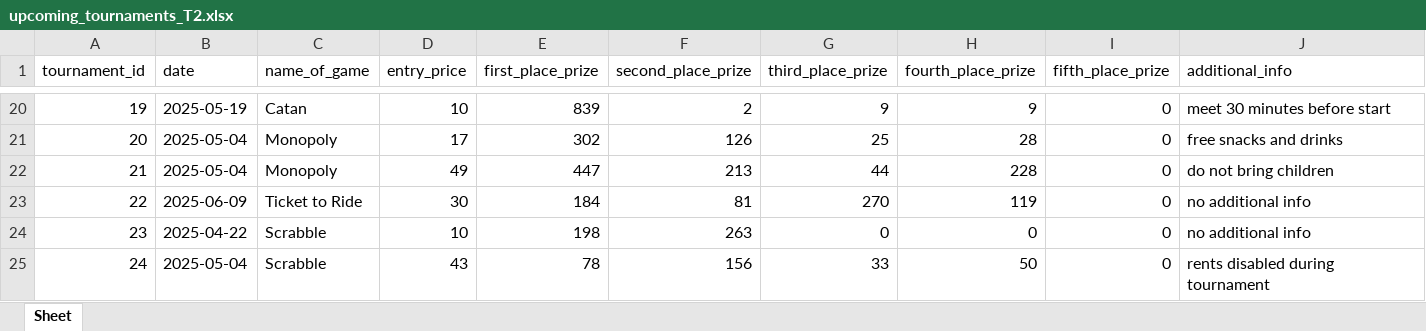
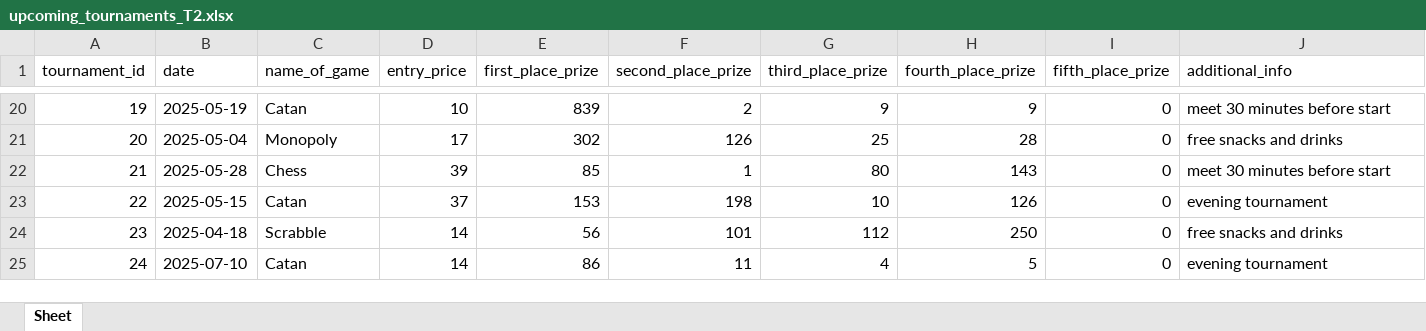
Before and after one commit to PiotrCherek/Data_Warehouses, an Excel workbook: upcoming_tournaments_T2.xlsx, sheet Sheet, drawn as a sheet; only a part is shown, gaps mark what is left out; values as stored, in another font and other column widths than the file's, no borders; the diff covers the shown part only; the diff names each change by its address in the sheet, - before the commit and + after, or states it on an @@ line.

```diff
--- a/upcoming_tournaments_T2.xlsx (sheet Sheet)
+++ b/upcoming_tournaments_T2.xlsx (sheet Sheet)
-B22 (date): 2025-05-04
+B22 (date): 2025-05-28
-C22 (name_of_game): Monopoly
+C22 (name_of_game): Chess
-D22 (entry_price): 49
+D22 (entry_price): 39
-E22 (first_place_prize): 447
+E22 (first_place_prize): 85
-F22 (second_place_prize): 213
+F22 (second_place_prize): 1
-G22 (third_place_prize): 44
+G22 (third_place_prize): 80
-H22 (fourth_place_prize): 228
+H22 (fourth_place_prize): 143
-J22 (additional_info): do not bring children
+J22 (additional_info): meet 30 minutes before start
-B23 (date): 2025-06-09
+B23 (date): 2025-05-15
-C23 (name_of_game): Ticket to Ride
+C23 (name_of_game): Catan
-D23 (entry_price): 30
+D23 (entry_price): 37
-E23 (first_place_prize): 184
+E23 (first_place_prize): 153
-F23 (second_place_prize): 81
+F23 (second_place_prize): 198
-G23 (third_place_prize): 270
+G23 (third_place_prize): 10
-H23 (fourth_place_prize): 119
+H23 (fourth_place_prize): 126
-J23 (additional_info): no additional info
+J23 (additional_info): evening tournament
-B24 (date): 2025-04-22
+B24 (date): 2025-04-18
-D24 (entry_price): 10
+D24 (entry_price): 14
-E24 (first_place_prize): 198
+E24 (first_place_prize): 56
-F24 (second_place_prize): 263
+F24 (second_place_prize): 101
-G24 (third_place_prize): 0
+G24 (third_place_prize): 112
-H24 (fourth_place_prize): 0
+H24 (fourth_place_prize): 250
-J24 (additional_info): no additional info
+J24 (additional_info): free snacks and drinks
-B25 (date): 2025-05-04
+B25 (date): 2025-07-10
-C25 (name_of_game): Scrabble
+C25 (name_of_game): Catan
-D25 (entry_price): 43
+D25 (entry_price): 14
-E25 (first_place_prize): 78
+E25 (first_place_prize): 86
-F25 (second_place_prize): 156
+F25 (second_place_prize): 11
-G25 (third_place_prize): 33
+G25 (third_place_prize): 4
-H25 (fourth_place_prize): 50
+H25 (fourth_place_prize): 5
-J25 (additional_info): rents disabled during tournament
+J25 (additional_info): evening tournament
```
Also changed, not shown: 6 edited cells elsewhere in this sheet, 16 other files.
